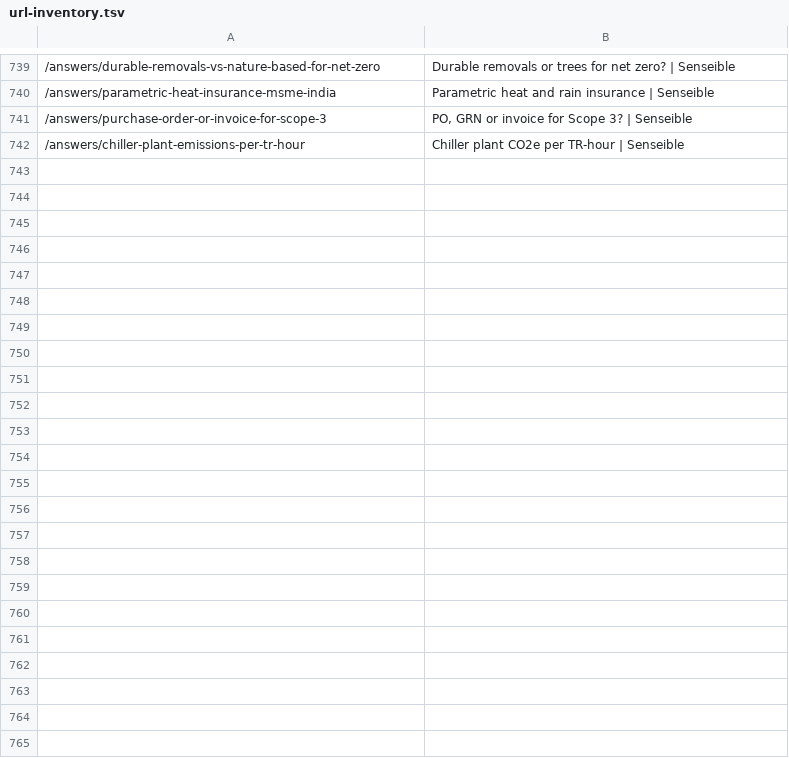
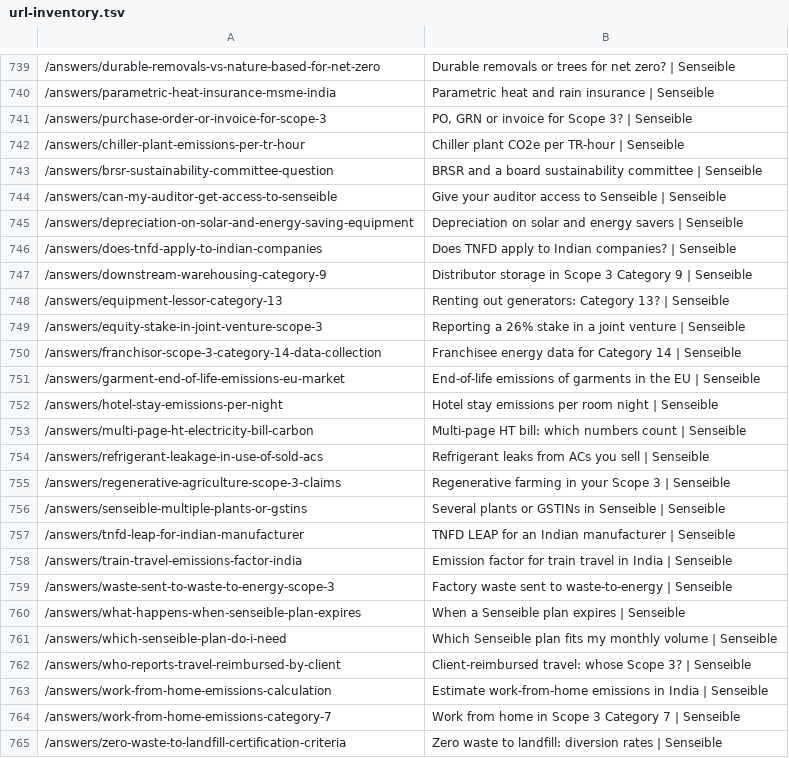
Before and after one commit to Loveonn-Creative/biocog4, a TSV file: docs/seo/url-inventory.tsv, drawn as a sheet; only a part is shown, gaps mark what is left out; the diff names each change by its address in the sheet, - before the commit and + after, or states it on an @@ line.

```diff
--- a/docs/seo/url-inventory.tsv
+++ b/docs/seo/url-inventory.tsv
+row 743: /answers/brsr-sustainability-committee-question | BRSR and a board sustainability committee | Senseible
+row 744: /answers/can-my-auditor-get-access-to-senseible | Give your auditor access to Senseible | Senseible
+row 745: /answers/depreciation-on-solar-and-energy-saving-equipment | Depreciation on solar and energy savers | Senseible
+row 746: /answers/does-tnfd-apply-to-indian-companies | Does TNFD apply to Indian companies? | Senseible
+row 747: /answers/downstream-warehousing-category-9 | Distributor storage in Scope 3 Category 9 | Senseible
+row 748: /answers/equipment-lessor-category-13 | Renting out generators: Category 13? | Senseible
+row 749: /answers/equity-stake-in-joint-venture-scope-3 | Reporting a 26% stake in a joint venture | Senseible
+row 750: /answers/franchisor-scope-3-category-14-data-collection | Franchisee energy data for Category 14 | Senseible
+row 751: /answers/garment-end-of-life-emissions-eu-market | End-of-life emissions of garments in the EU | Senseible
+row 752: /answers/hotel-stay-emissions-per-night | Hotel stay emissions per room night | Senseible
+row 753: /answers/multi-page-ht-electricity-bill-carbon | Multi-page HT bill: which numbers count | Senseible
+row 754: /answers/refrigerant-leakage-in-use-of-sold-acs | Refrigerant leaks from ACs you sell | Senseible
+row 755: /answers/regenerative-agriculture-scope-3-claims | Regenerative farming in your Scope 3 | Senseible
+row 756: /answers/senseible-multiple-plants-or-gstins | Several plants or GSTINs in Senseible | Senseible
+row 757: /answers/tnfd-leap-for-indian-manufacturer | TNFD LEAP for an Indian manufacturer | Senseible
+row 758: /answers/train-travel-emissions-factor-india | Emission factor for train travel in India | Senseible
+row 759: /answers/waste-sent-to-waste-to-energy-scope-3 | Factory waste sent to waste-to-energy | Senseible
+row 760: /answers/what-happens-when-senseible-plan-expires | When a Senseible plan expires | Senseible
+row 761: /answers/which-senseible-plan-do-i-need | Which Senseible plan fits my monthly volume | Senseible
+row 762: /answers/who-reports-travel-reimbursed-by-client | Client-reimbursed travel: whose Scope 3? | Senseible
+row 763: /answers/work-from-home-emissions-calculation | Estimate work-from-home emissions in India | Senseible
+row 764: /answers/work-from-home-emissions-category-7 | Work from home in Scope 3 Category 7 | Senseible
+row 765: /answers/zero-waste-to-landfill-certification-criteria | Zero waste to landfill: diversion rates | Senseible
```
Also changed, not shown: 27 other files.
